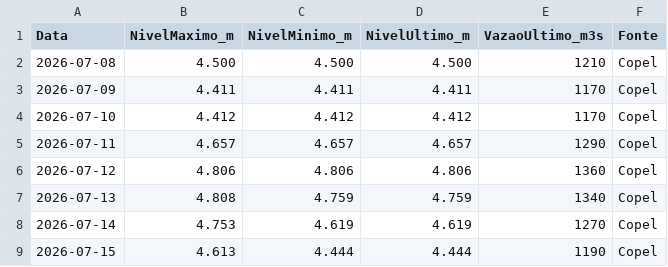
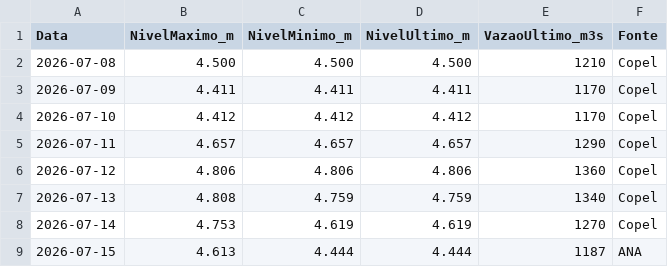
Before and after one commit to thiagoiwanko/rioiguacu, a CSV file: historico_diario.csv, drawn as a sheet.

```diff
--- a/historico_diario.csv
+++ b/historico_diario.csv
@@ -8,2 +8,2 @@ Data;NivelMaximo_m;NivelMinimo_m;NivelUltimo_m;VazaoUltimo_m3s;Fonte
 2026-07-14;4.753;4.619;4.619;1270;Copel
-2026-07-15;4.613;4.444;4.444;1190;Copel
+2026-07-15;4.613;4.444;4.444;1187;ANA
```
Also changed, not shown: 2 other files.
